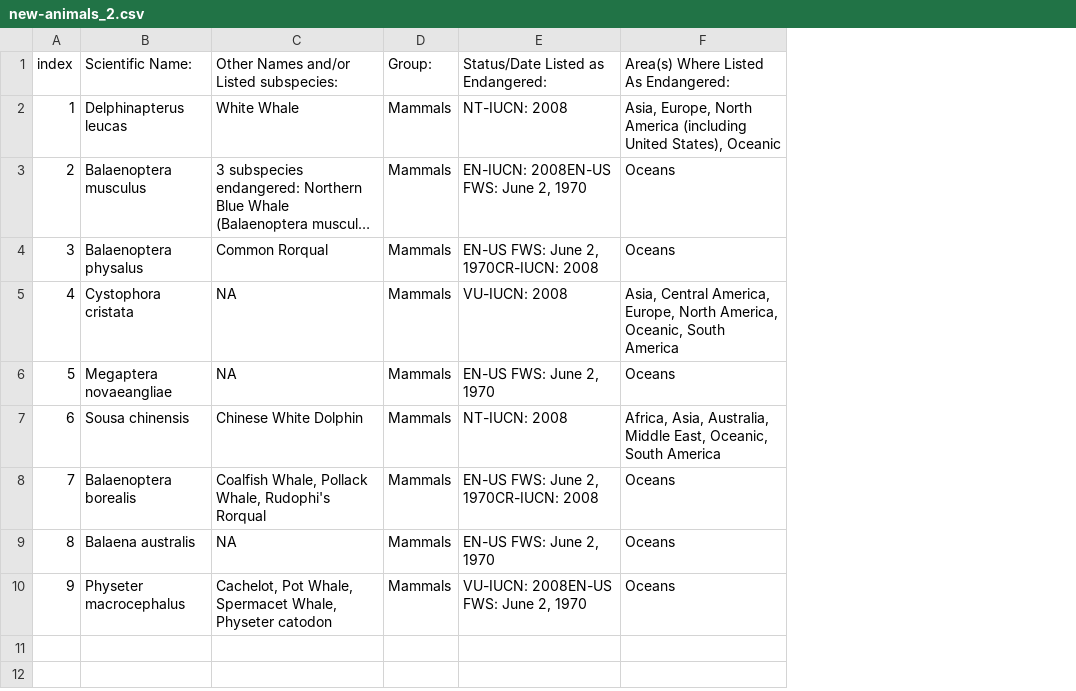
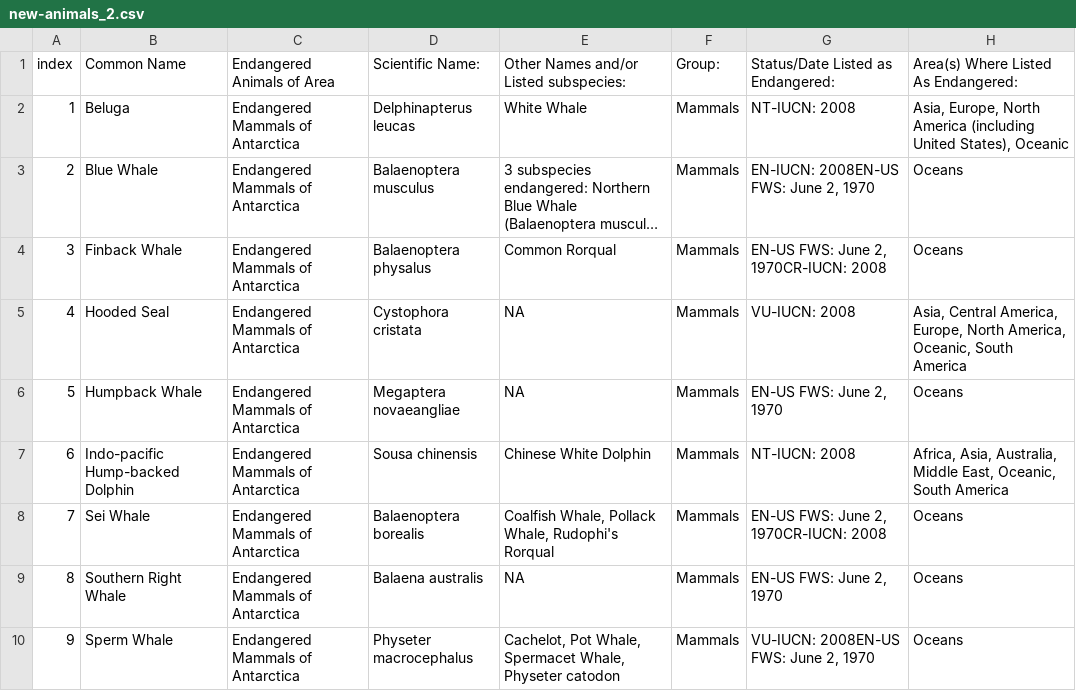
Before and after one commit to Deyang-Li/tidy-beauty, a CSV file: new animals/new-animals_2.csv, drawn as a sheet; long unchanged cells end in …; the diff names each change by its address in the sheet, - before the commit and + after, or states it on an @@ line.

Commit message:
mammal animals

```diff
--- a/new animals/new-animals_2.csv
+++ b/new animals/new-animals_2.csv
+column B (Common Name), rows 2-10: Beluga | Blue Whale | Finback Whale | Hooded Seal | Humpback Whale | Indo-pacific Hump-backed Dolphin | Sei Whale | Southern Right Whale | Sperm Whale
+column C (Endangered Animals of Area), rows 2-10: all Endangered Mammals of Antarctica
```
Also changed, not shown: 11 other files.
